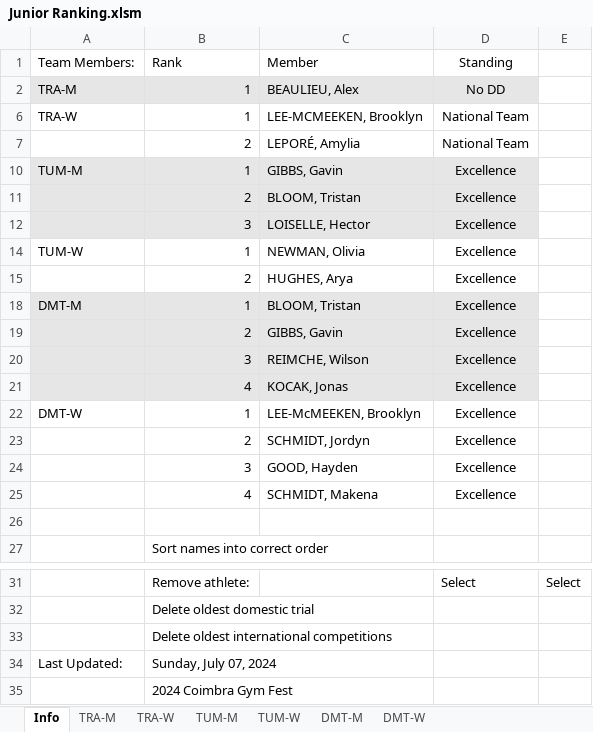
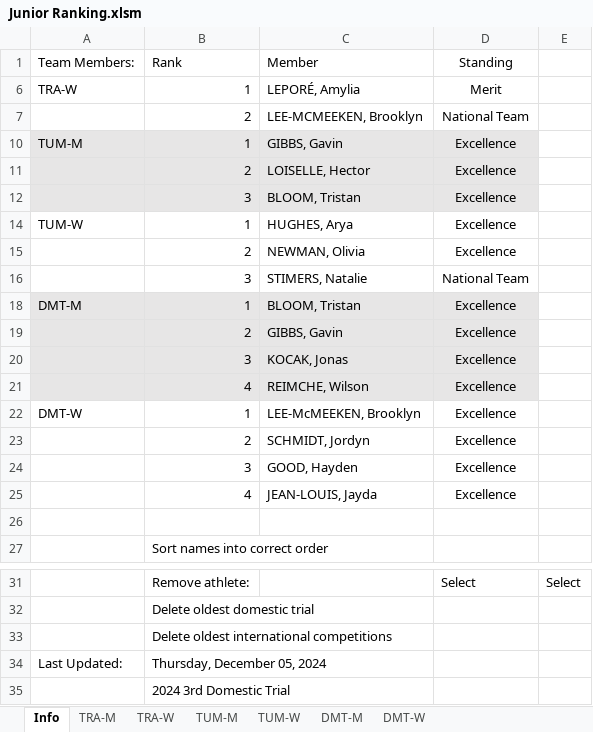
Before and after one commit to trampolinecanada/rankinglists, an Excel workbook: Junior Ranking.xlsm, sheet Info, drawn as a sheet; only a part is shown, gaps mark what is left out; values as stored, in another font and other column widths than the file's, no borders; charts and pictures and conditional formats not drawn; 6 other sheets too large or unreadable and not compared; removed rows and columns are numbered as before the commit, all else as after; the diff names each change by its address in the sheet, - before the commit and + after, or states it on an @@ line.

Commit message:
2024 3rd Trial

```diff
--- a/Junior Ranking.xlsm (sheet Info)
+++ b/Junior Ranking.xlsm (sheet Info)
-row 2: TRA-M | 1 | BEAULIEU, Alex | No DD
-C6: LEE-MCMEEKEN, Brooklyn
+C6: LEPORÉ, Amylia
-D6: National Team
+D6: Merit
-C7: LEPORÉ, Amylia
+C7: LEE-MCMEEKEN, Brooklyn
-C11: BLOOM, Tristan
+C11: LOISELLE, Hector
-C12: LOISELLE, Hector
+C12: BLOOM, Tristan
-C14: NEWMAN, Olivia
+C14: HUGHES, Arya
-C15: HUGHES, Arya
+C15: NEWMAN, Olivia
+row 16:  | 3 | STIMERS, Natalie | National Team
-C20: REIMCHE, Wilson
+C20: KOCAK, Jonas
-C21: KOCAK, Jonas
+C21: REIMCHE, Wilson
-C25: SCHMIDT, Makena
+C25: JEAN-LOUIS, Jayda
-B34: Sunday, July 07, 2024
+B34: Thursday, December 05, 2024
-B35: 2024 Coimbra Gym Fest
+B35: 2024 3rd Domestic Trial
```
Also changed, not shown: 3 other files.
